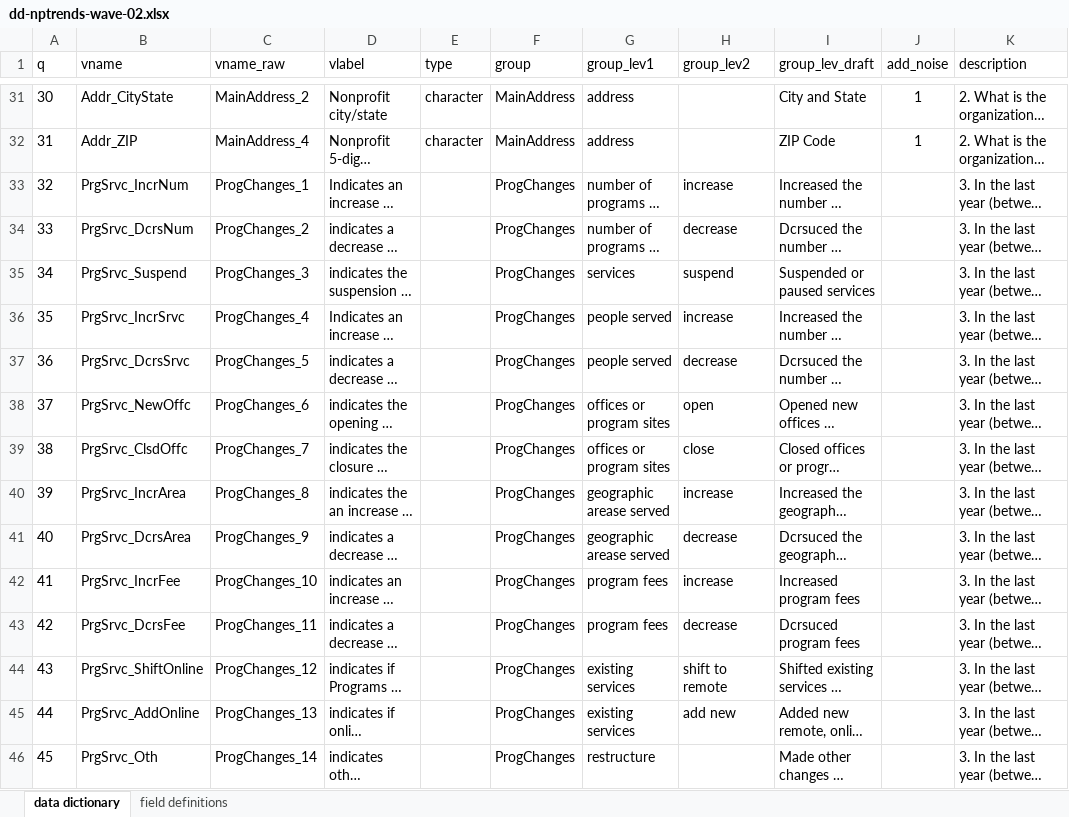
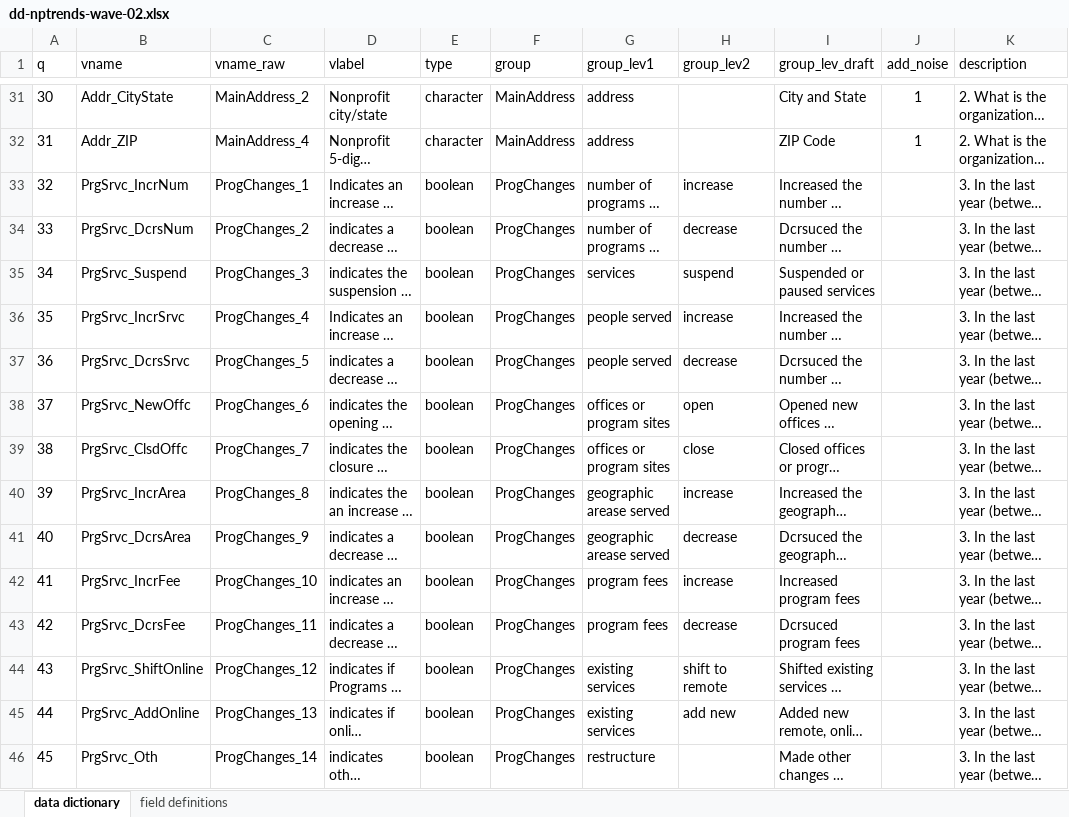
Before and after one commit to UrbanInstitute/nccs-nptrends, an Excel workbook: dd-nptrends-wave-02.xlsx, sheet data dictionary, drawn as a sheet; only a part is shown, gaps mark what is left out; long unchanged cells end in …; values as stored, in another font and other column widths than the file's, no borders; table styles not drawn; the diff covers the shown part only; the diff names each change by its address in the sheet, - before the commit and + after, or states it on an @@ line.

Commit message:
Update with correct datatypes

```diff
--- a/dd-nptrends-wave-02.xlsx (sheet data dictionary)
+++ b/dd-nptrends-wave-02.xlsx (sheet data dictionary)
-E33:E46 (type): (empty)
+E33:E46 (type): boolean
```
Also changed, not shown: 160 edited cells elsewhere in this sheet.
